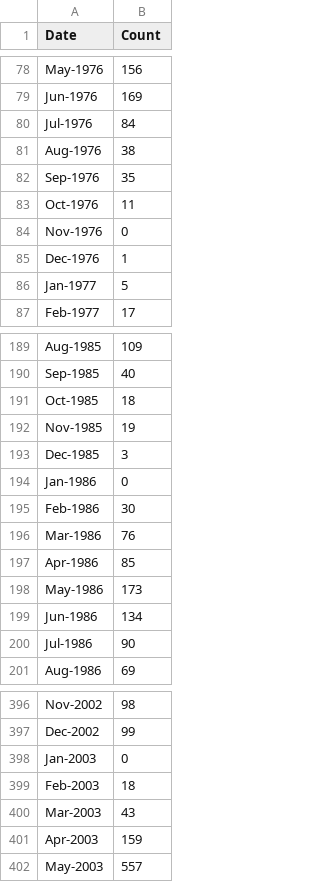
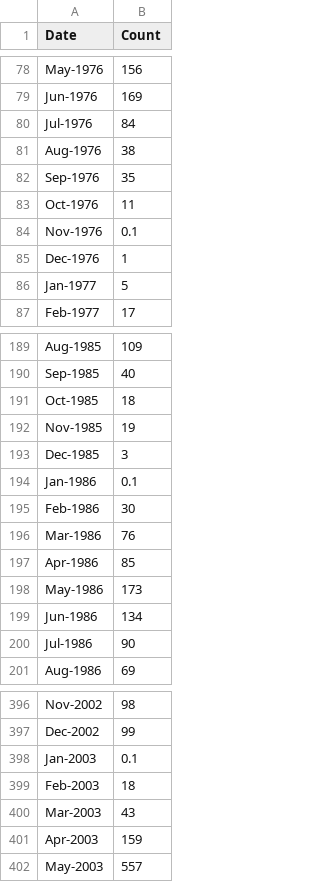
Before and after one commit to ManojP19/FIT3179, a CSV file: data/tornado_monthly_count.csv, drawn as a sheet; only a part is shown, gaps mark what is left out.

Commit message:
Update tornado_monthly_count.csv

```diff
--- a/data/tornado_monthly_count.csv
+++ b/data/tornado_monthly_count.csv
@@ -83,3 +83,3 @@ Sep-1976,35
 Oct-1976,11
-Nov-1976,0
+Nov-1976,0.1
 Dec-1976,1
@@ -193,3 +193,3 @@ Nov-1985,19
 Dec-1985,3
-Jan-1986,0
+Jan-1986,0.1
 Feb-1986,30
@@ -397,3 +397,3 @@ Nov-2002,98
 Dec-2002,99
-Jan-2003,0
+Jan-2003,0.1
 Feb-2003,18
```
